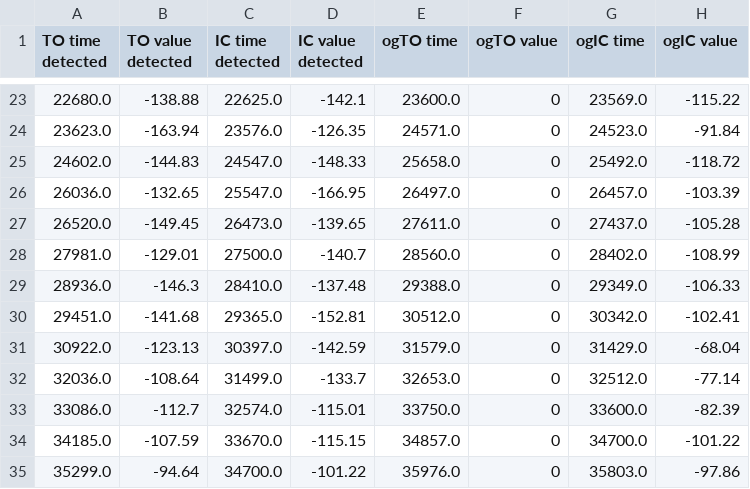
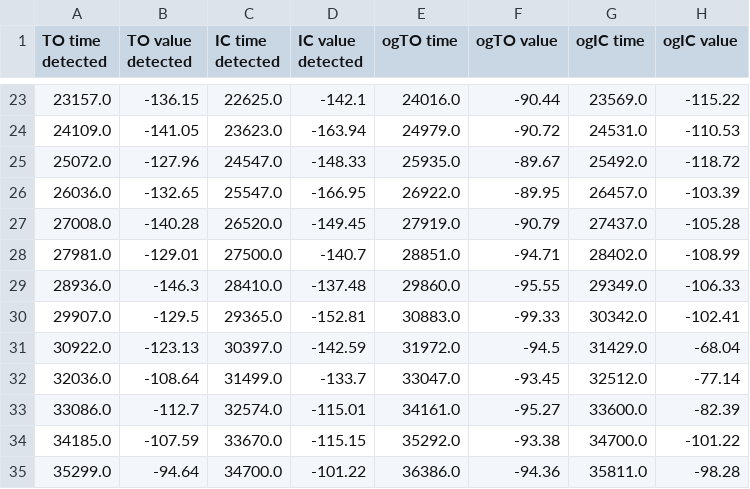
Before and after one commit to akhetovasofya/RealTimeGaitDetection, a CSV file: DataProccessing/04-14-23/Detected/GRT01_vary_01_detected.csv, drawn as a sheet; only a part is shown, gaps mark what is left out; the diff covers the shown part only.

```diff
--- a/DataProccessing/04-14-23/Detected/GRT01_vary_01_detected.csv
+++ b/DataProccessing/04-14-23/Detected/GRT01_vary_01_detected.csv
@@ -23,13 +23,13 @@ TO time detected,TO value detected,IC time detected,IC value detected,ogTO time,
-22680.0,-138.88,22625.0,-142.1,23600.0,0,23569.0,-115.22
-23623.0,-163.94,23576.0,-126.35,24571.0,0,24523.0,-91.84
-24602.0,-144.83,24547.0,-148.33,25658.0,0,25492.0,-118.72
-26036.0,-132.65,25547.0,-166.95,26497.0,0,26457.0,-103.39
-26520.0,-149.45,26473.0,-139.65,27611.0,0,27437.0,-105.28
-27981.0,-129.01,27500.0,-140.7,28560.0,0,28402.0,-108.99
-28936.0,-146.3,28410.0,-137.48,29388.0,0,29349.0,-106.33
-29451.0,-141.68,29365.0,-152.81,30512.0,0,30342.0,-102.41
-30922.0,-123.13,30397.0,-142.59,31579.0,0,31429.0,-68.04
-32036.0,-108.64,31499.0,-133.7,32653.0,0,32512.0,-77.14
-33086.0,-112.7,32574.0,-115.01,33750.0,0,33600.0,-82.39
-34185.0,-107.59,33670.0,-115.15,34857.0,0,34700.0,-101.22
-35299.0,-94.64,34700.0,-101.22,35976.0,0,35803.0,-97.86
+23157.0,-136.15,22625.0,-142.1,24016.0,-90.44,23569.0,-115.22
+24109.0,-141.05,23623.0,-163.94,24979.0,-90.72,24531.0,-110.53
+25072.0,-127.96,24547.0,-148.33,25935.0,-89.67,25492.0,-118.72
+26036.0,-132.65,25547.0,-166.95,26922.0,-89.95,26457.0,-103.39
+27008.0,-140.28,26520.0,-149.45,27919.0,-90.79,27437.0,-105.28
+27981.0,-129.01,27500.0,-140.7,28851.0,-94.71,28402.0,-108.99
+28936.0,-146.3,28410.0,-137.48,29860.0,-95.55,29349.0,-106.33
+29907.0,-129.5,29365.0,-152.81,30883.0,-99.33,30342.0,-102.41
+30922.0,-123.13,30397.0,-142.59,31972.0,-94.5,31429.0,-68.04
+32036.0,-108.64,31499.0,-133.7,33047.0,-93.45,32512.0,-77.14
+33086.0,-112.7,32574.0,-115.01,34161.0,-95.27,33600.0,-82.39
+34185.0,-107.59,33670.0,-115.15,35292.0,-93.38,34700.0,-101.22
+35299.0,-94.64,34700.0,-101.22,36386.0,-94.36,35811.0,-98.28
```
Also changed, not shown: 1 added row, 1 removed row and 43 edited cells elsewhere in this file, DataProccessing/04-14-23/Detected/GRT01_slow_01_detected.csv, 12 other files.
